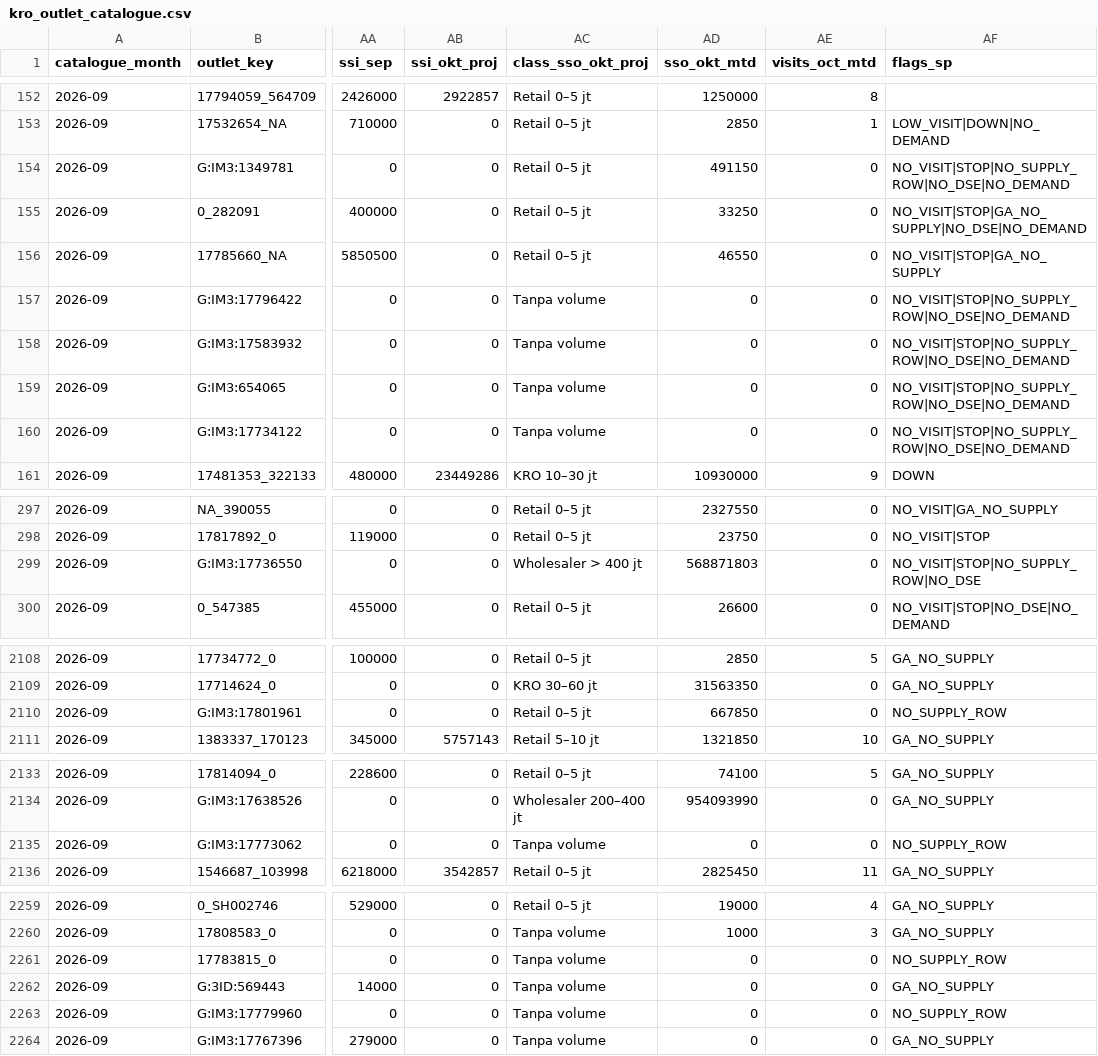
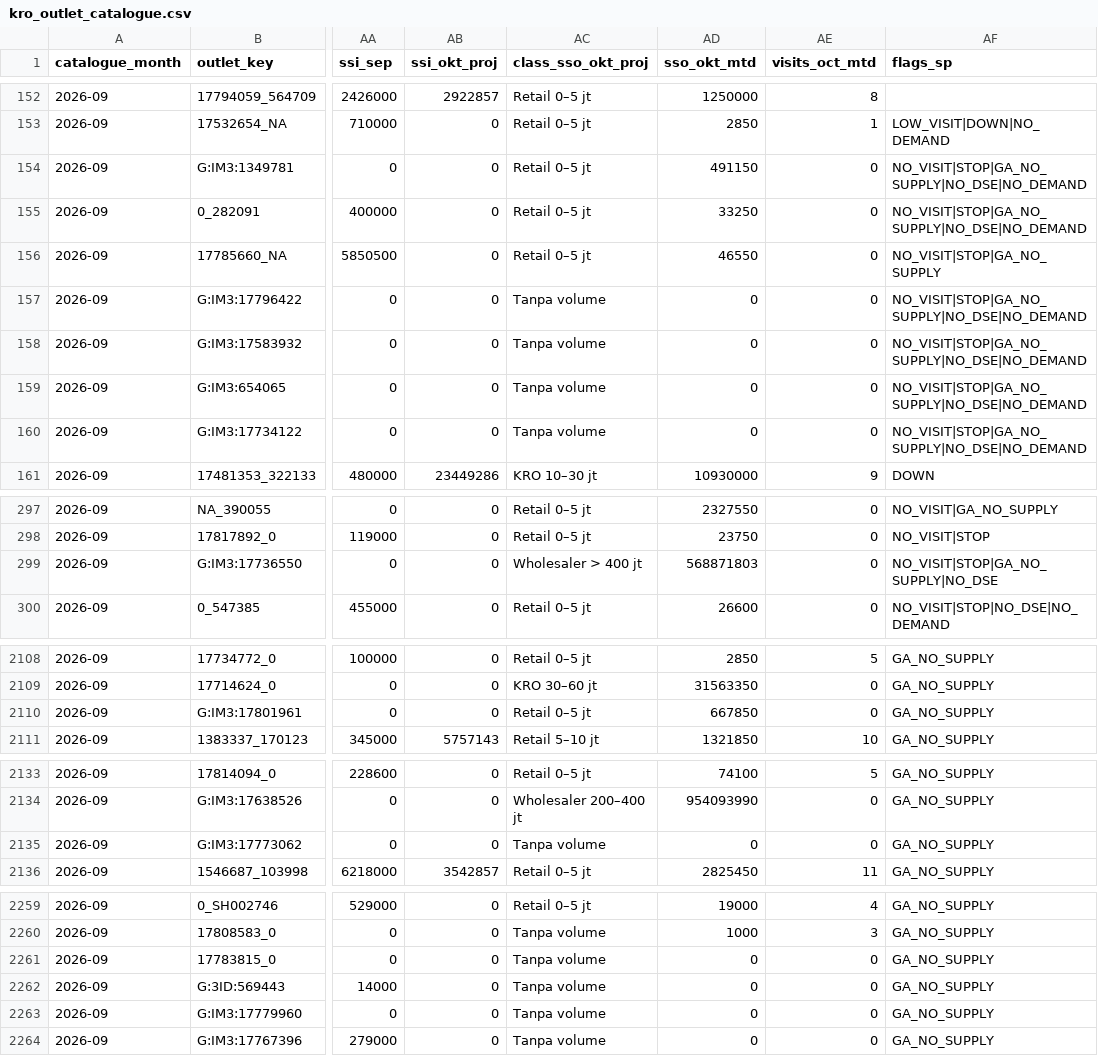
Before and after one commit to shatya-fram/supply-demand-monitoring, a CSV file: data/catalogues/kro_outlet_catalogue.csv, drawn as a sheet; only a part is shown, gaps mark what is left out; the diff covers the shown part only; the diff names each change by its address in the sheet, - before the commit and + after, or states it on an @@ line.

Commit message:
Update from working repository: 43f1501 audit_ga: read the leaf header of two-row (period-grouped) tables

```diff
--- a/data/catalogues/kro_outlet_catalogue.csv
+++ b/data/catalogues/kro_outlet_catalogue.csv
-AF154 (flags_sp): NO_VISIT|STOP|NO_SUPPLY_ROW|NO_DSE|NO_DEMAND
+AF154 (flags_sp): NO_VISIT|STOP|GA_NO_SUPPLY|NO_DSE|NO_DEMAND
-AF157:AF160 (flags_sp): NO_VISIT|STOP|NO_SUPPLY_ROW|NO_DSE|NO_DEMAND
+AF157:AF160 (flags_sp): NO_VISIT|STOP|GA_NO_SUPPLY|NO_DSE|NO_DEMAND
-AF299 (flags_sp): NO_VISIT|STOP|NO_SUPPLY_ROW|NO_DSE
+AF299 (flags_sp): NO_VISIT|STOP|GA_NO_SUPPLY|NO_DSE
-AF2110 (flags_sp): NO_SUPPLY_ROW
+AF2110 (flags_sp): GA_NO_SUPPLY
-AF2135 (flags_sp): NO_SUPPLY_ROW
+AF2135 (flags_sp): GA_NO_SUPPLY
-AF2261 (flags_sp): NO_SUPPLY_ROW
+AF2261 (flags_sp): GA_NO_SUPPLY
-AF2263 (flags_sp): NO_SUPPLY_ROW
+AF2263 (flags_sp): GA_NO_SUPPLY
```
Also changed, not shown: 3 edited cells elsewhere in this file, 29 other files.
